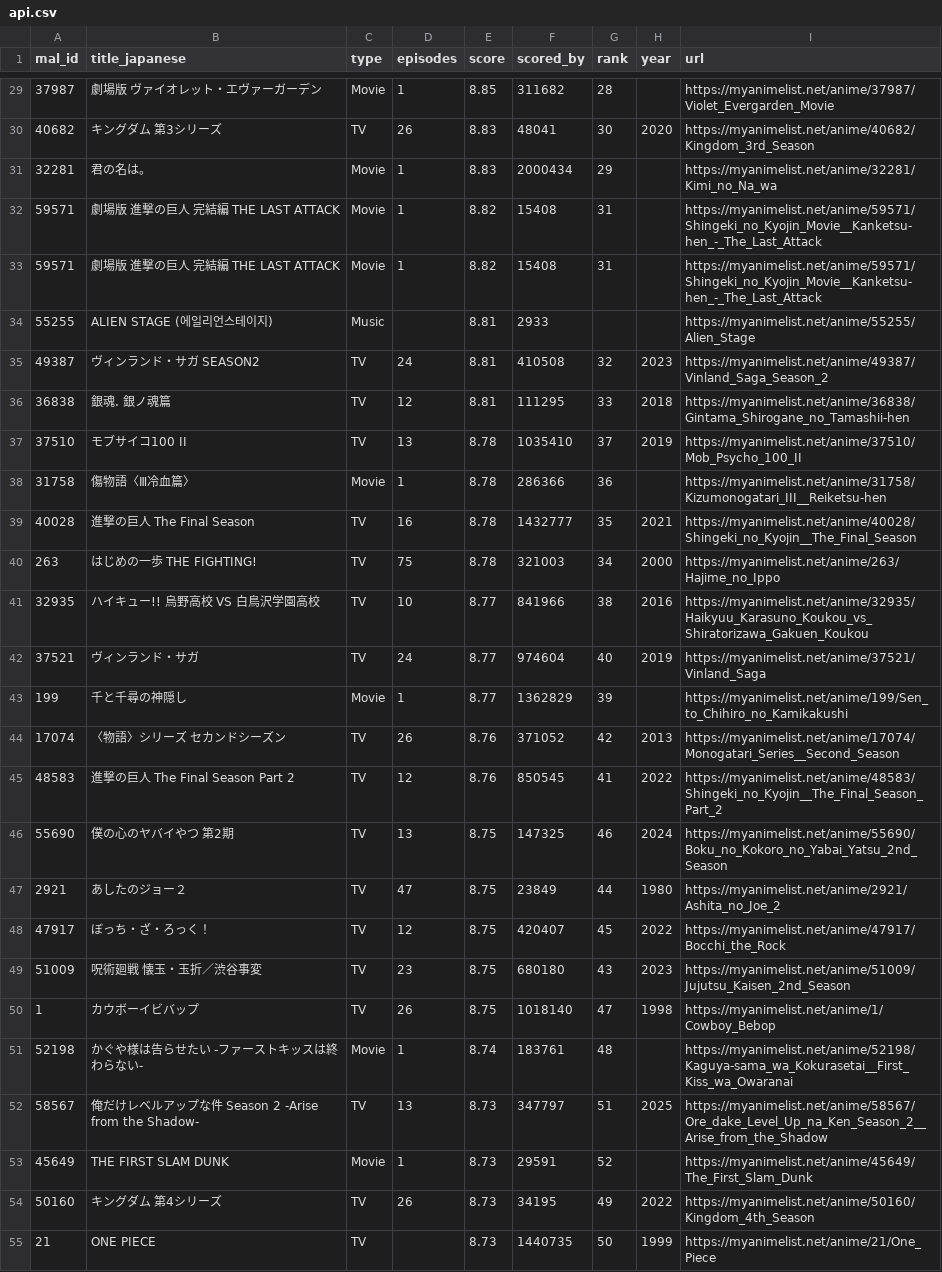
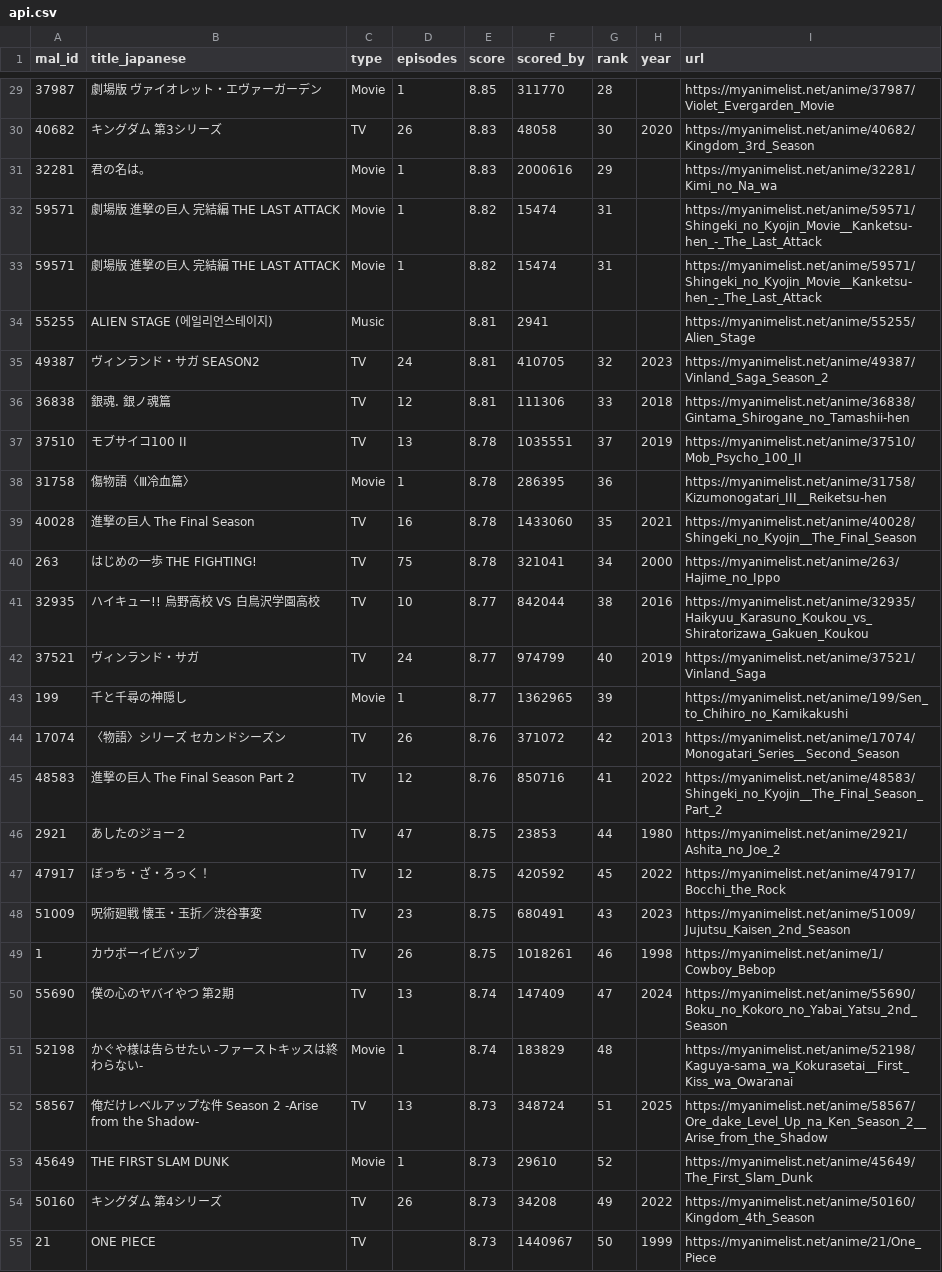
Before and after one commit to KXIANGW/Crawler-Github_Action, a CSV file: api.csv, drawn as a sheet; only a part is shown, gaps mark what is left out; removed rows and columns are numbered as before the commit, all else as after; the diff covers the shown part only; the diff names each change by its address in the sheet, - before the commit and + after, or states it on an @@ line.

```diff
--- a/api.csv
+++ b/api.csv
-F29 (scored_by): 311682
+F29 (scored_by): 311770
-F30 (scored_by): 48041
+F30 (scored_by): 48058
-F31 (scored_by): 2000434
+F31 (scored_by): 2000616
-F32:F33 (scored_by): 15408
+F32:F33 (scored_by): 15474
-F34 (scored_by): 2933
+F34 (scored_by): 2941
-F35 (scored_by): 410508
+F35 (scored_by): 410705
-F36 (scored_by): 111295
+F36 (scored_by): 111306
-F37 (scored_by): 1035410
+F37 (scored_by): 1035551
-F38 (scored_by): 286366
+F38 (scored_by): 286395
-F39 (scored_by): 1432777
+F39 (scored_by): 1433060
-F40 (scored_by): 321003
+F40 (scored_by): 321041
-F41 (scored_by): 841966
+F41 (scored_by): 842044
-F42 (scored_by): 974604
+F42 (scored_by): 974799
-F43 (scored_by): 1362829
+F43 (scored_by): 1362965
-F44 (scored_by): 371052
+F44 (scored_by): 371072
-F45 (scored_by): 850545
+F45 (scored_by): 850716
-row 46: 55690 | 僕の心のヤバイやつ 第2期 | TV | 13 | 8.75 | 147325 | 46 | 2024 | https://myanimelist.net/anime/55690/Boku_no_Kokoro_no_Yabai_Yatsu_2nd_Season
-F46 (scored_by): 23849
+F46 (scored_by): 23853
-F47 (scored_by): 420407
+F47 (scored_by): 420592
-F48 (scored_by): 680180
+F48 (scored_by): 680491
-F49 (scored_by): 1018140
+F49 (scored_by): 1018261
-G49 (rank): 47
+G49 (rank): 46
+row 50: 55690 | 僕の心のヤバイやつ 第2期 | TV | 13 | 8.74 | 147409 | 47 | 2024 | https://myanimelist.net/anime/55690/Boku_no_Kokoro_no_Yabai_Yatsu_2nd_Season
-F51 (scored_by): 183761
+F51 (scored_by): 183829
-F52 (scored_by): 347797
+F52 (scored_by): 348724
-F53 (scored_by): 29591
+F53 (scored_by): 29610
-F54 (scored_by): 34195
+F54 (scored_by): 34208
-F55 (scored_by): 1440735
+F55 (scored_by): 1440967
```
Also changed, not shown: 98 edited cells elsewhere in this file.
